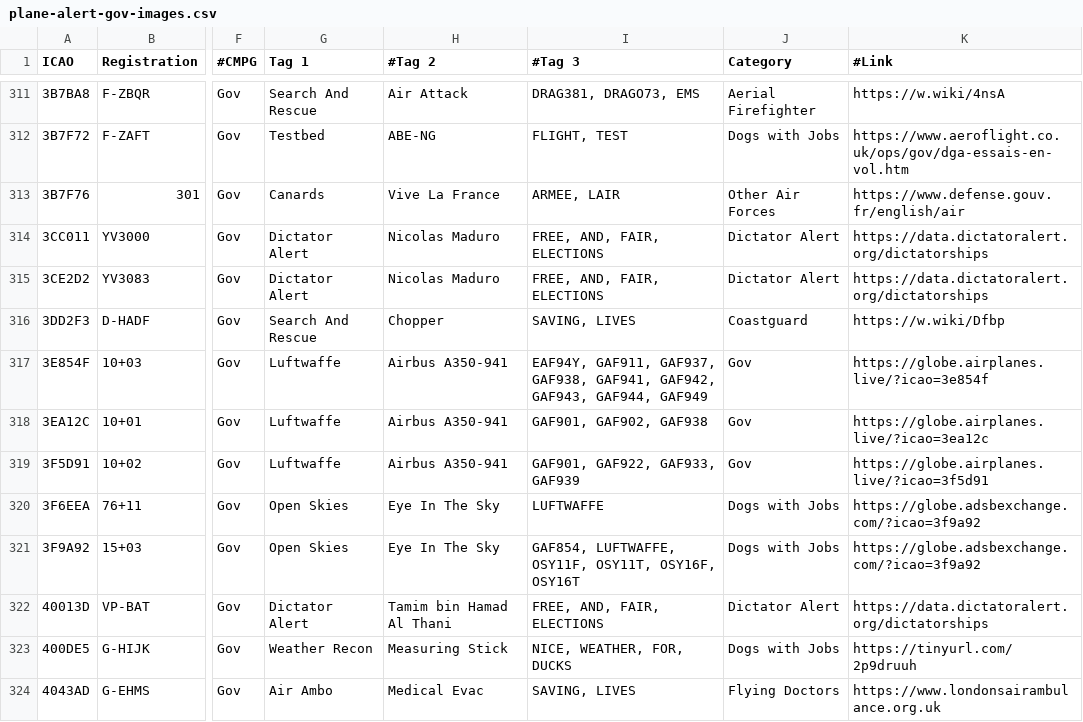
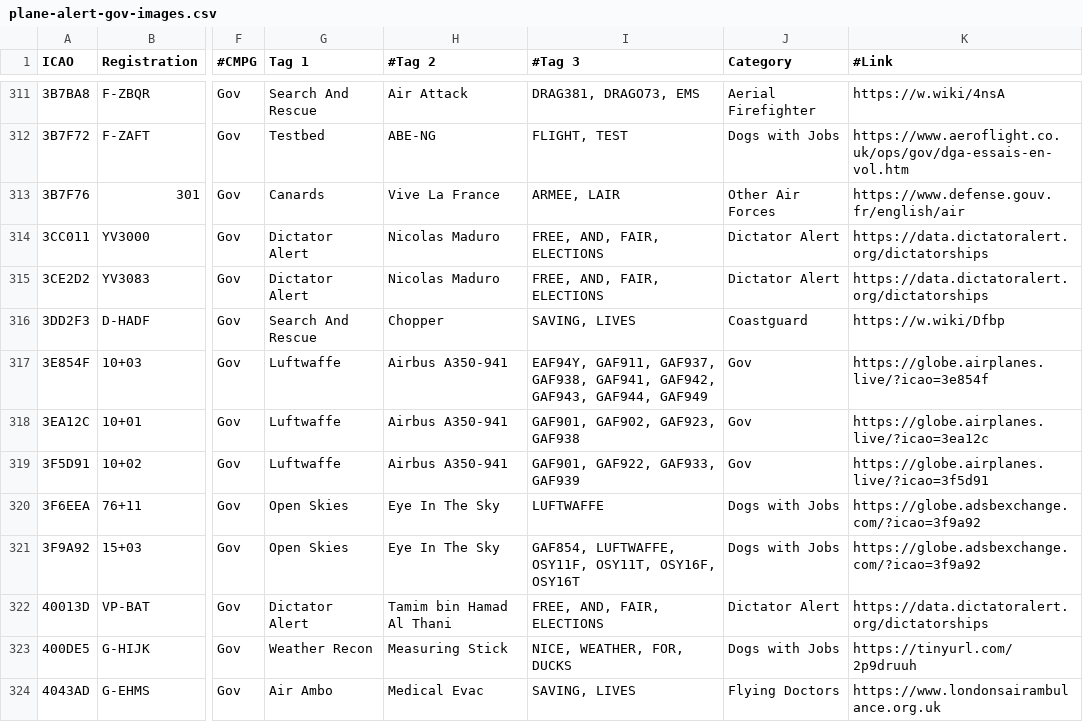
Before and after one commit to djrexishere91/df-adsb-lists, a CSV file: plane-alert-gov-images.csv, drawn as a sheet; only a part is shown, gaps mark what is left out; the diff names each change by its address in the sheet, - before the commit and + after, or states it on an @@ line.

Commit message:
Upsert 3EA12C -> gov

```diff
--- a/plane-alert-gov-images.csv
+++ b/plane-alert-gov-images.csv
-I318 (#Tag 3): GAF901, GAF902, GAF938
+I318 (#Tag 3): GAF901, GAF902, GAF923, GAF938
```
